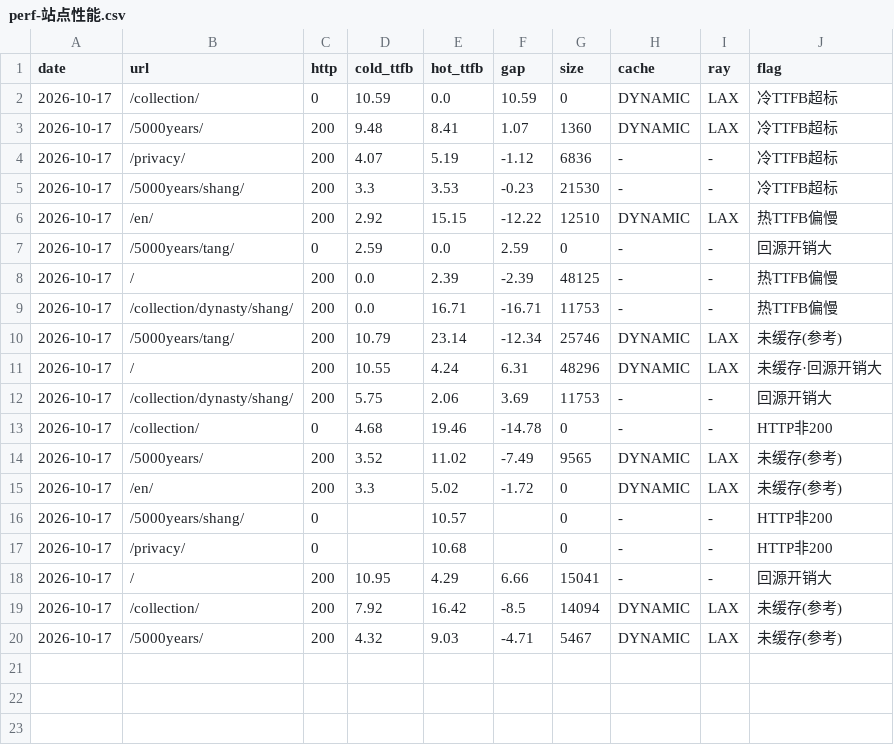
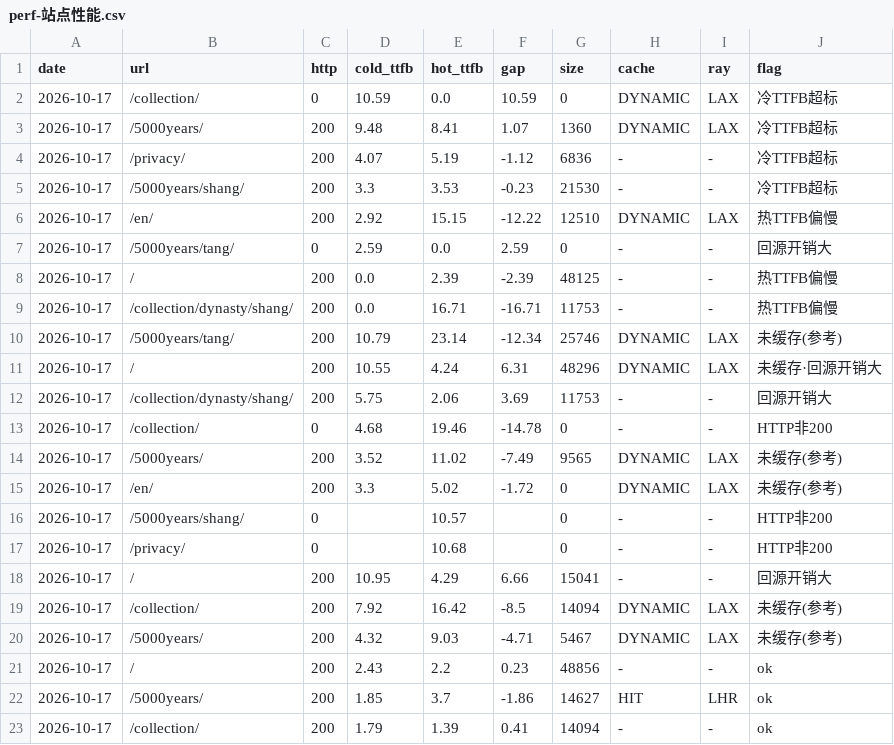
Before and after one commit to GeekBilly/theseventhrealm, a CSV file: 11-运营/data/perf-站点性能.csv, drawn as a sheet; the diff names each change by its address in the sheet, - before the commit and + after, or states it on an @@ line.

```diff
--- a/11-运营/data/perf-站点性能.csv
+++ b/11-运营/data/perf-站点性能.csv
+row 21: 2026-10-17 | / | 200 | 2.43 | 2.2 | 0.23 | 48856 | - | - | ok
+row 22: 2026-10-17 | /5000years/ | 200 | 1.85 | 3.7 | -1.86 | 14627 | HIT | LHR | ok
+row 23: 2026-10-17 | /collection/ | 200 | 1.79 | 1.39 | 0.41 | 14094 | - | - | ok
```
Also changed, not shown: 04-市场/03-推广获客/数据回收/站点分析/站点数据.csv, 11-运营/data/订阅数据.csv, 6 other files.
